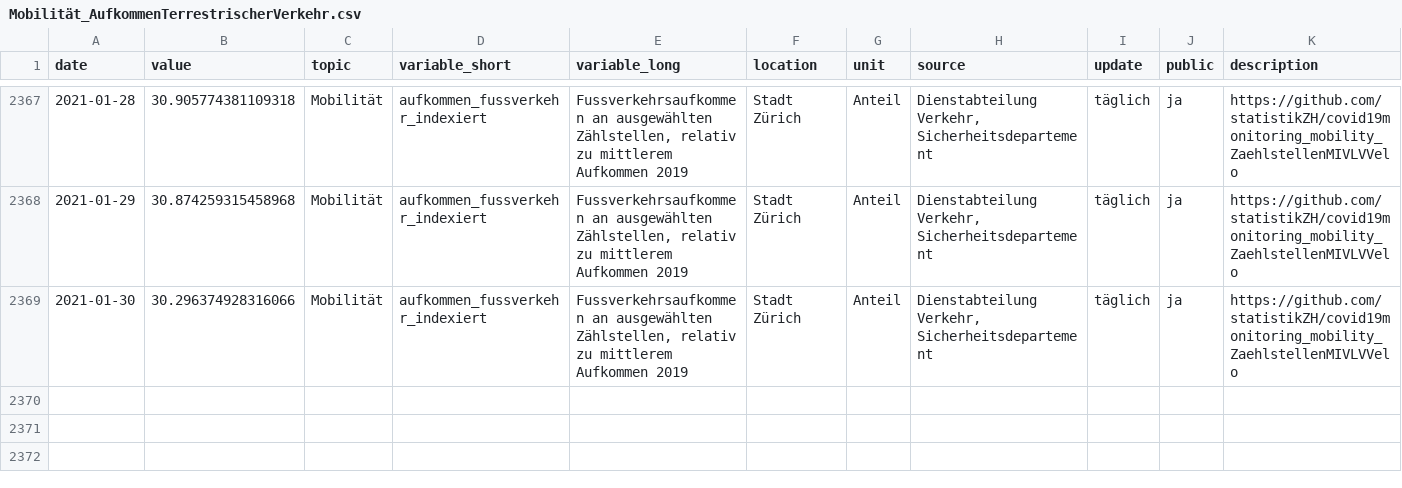
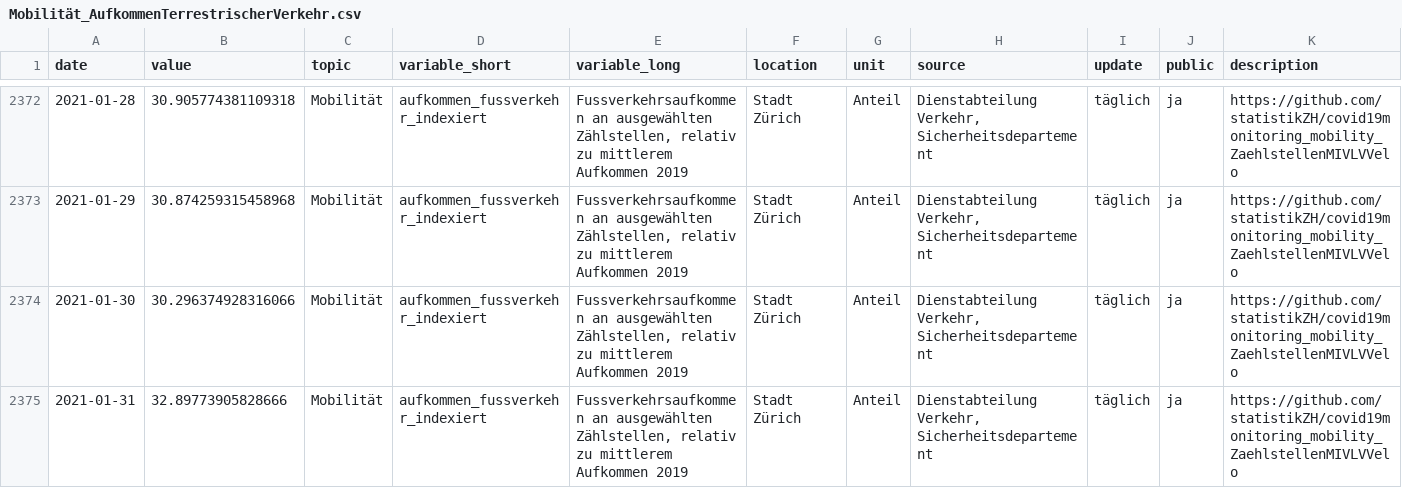
Before and after one commit to statistikZH/covid19monitoring_mobility_ZaehlstellenMIVLVVelo, a CSV file: Mobilität_AufkommenTerrestrischerVerkehr.csv, drawn as a sheet; only a part is shown, gaps mark what is left out; the diff covers the shown part only; the diff names each change by its address in the sheet, - before the commit and + after, or states it on an @@ line.

```diff
--- a/Mobilität_AufkommenTerrestrischerVerkehr.csv
+++ b/Mobilität_AufkommenTerrestrischerVerkehr.csv
+row 2375: 2021-01-31 | 32.89773905828666 | Mobilität | aufkommen_fussverkehr_indexiert | Fussverkehrsaufkommen an ausgewählten Zählstellen, relativ zu mittlerem Aufkommen 2019 | Stadt Zürich | Anteil | Dienstabteilung Verkehr, Sicherheitsdepartement | täglich | ja | https://github.com/statistikZH/covid19monitoring_mobility_ZaehlstellenMIVLVVelo
```
Also changed, not shown: 5 added rows elsewhere in this file.
